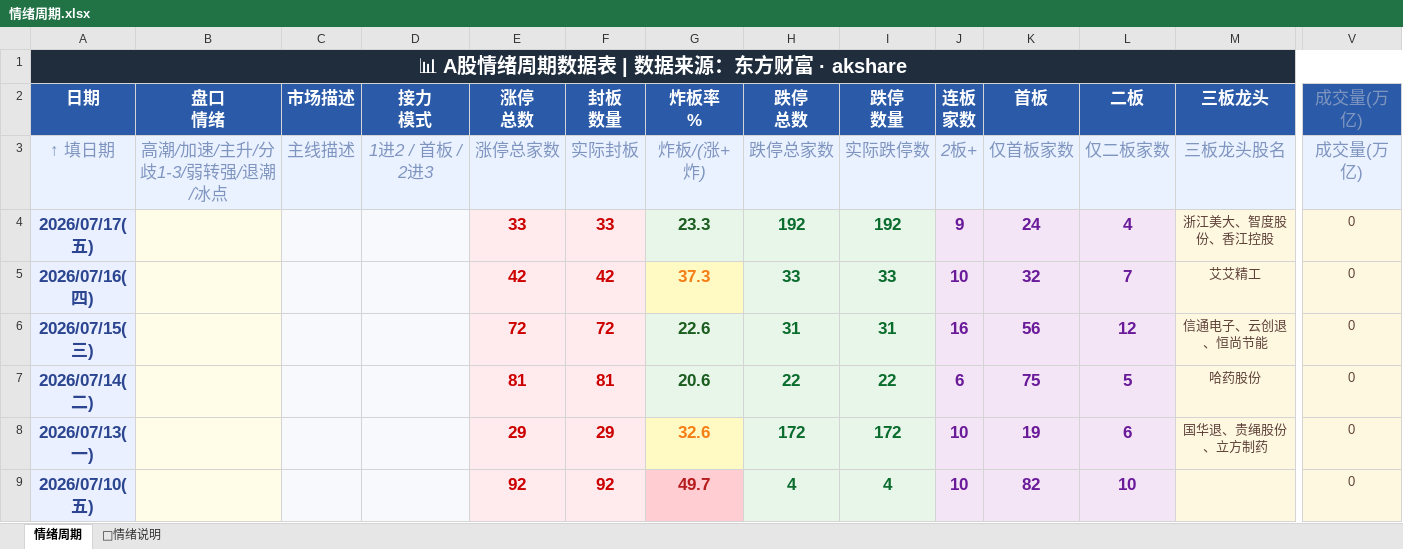
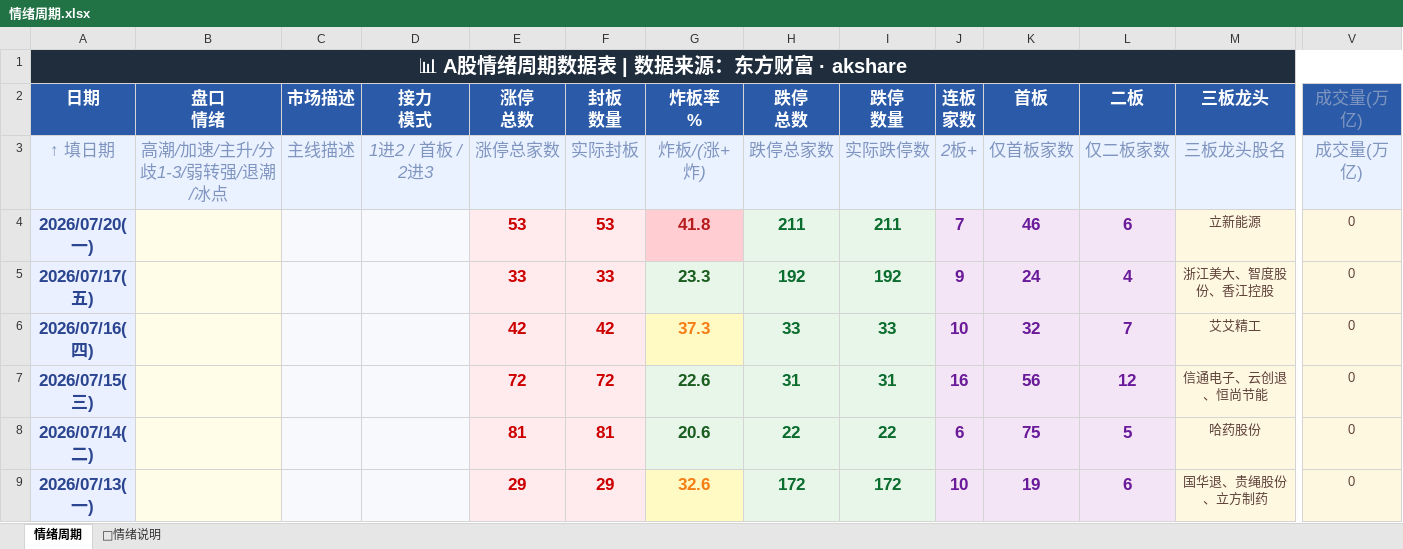
Before and after one commit to Buer97/KHOENIX, an Excel workbook: 情绪周期.xlsx, sheet 情绪周期, drawn as a sheet; only a part is shown, gaps mark what is left out; the shorter side is filled out with more unchanged rows; values as stored, in another font and other column widths than the file's, no borders; rows hold the shown columns only; the diff names each change by its address in the sheet, - before the commit and + after, or states it on an @@ line.

```diff
--- a/情绪周期.xlsx (sheet 情绪周期)
+++ b/情绪周期.xlsx (sheet 情绪周期)
+row 4: 2026/07/20(一) |  |  |  | 53 | 53 | 41.8 | 211 | 211 | 7 | 46 | 6 | 立新能源 | 0
```
